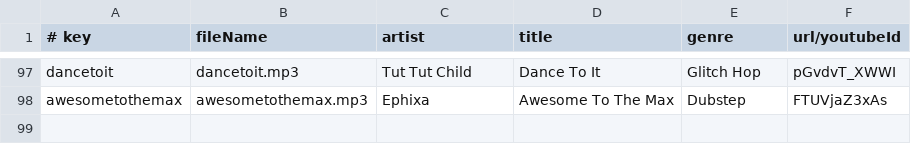
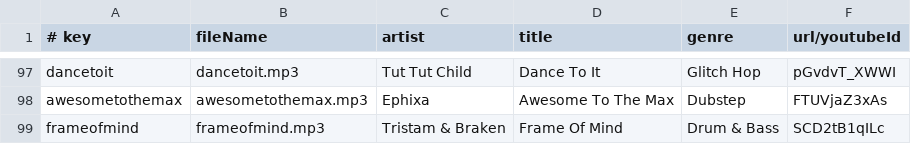
Before and after one commit to caseif/vis.js, a CSV file: songs.csv, drawn as a sheet; only a part is shown, gaps mark what is left out; the diff names each change by its address in the sheet, - before the commit and + after, or states it on an @@ line.

```diff
--- a/songs.csv
+++ b/songs.csv
+row 99: frameofmind | frameofmind.mp3 | Tristam & Braken | Frame Of Mind | Drum & Bass | SCD2tB1qILc
```
Also changed, not shown: 2 other files.
